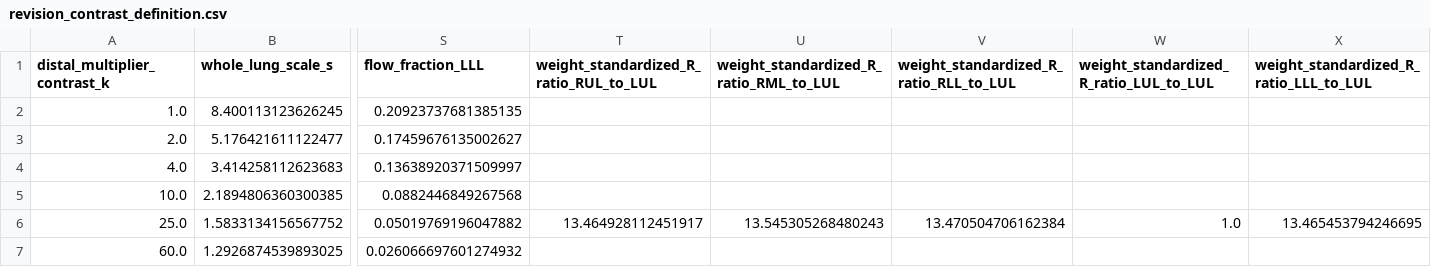
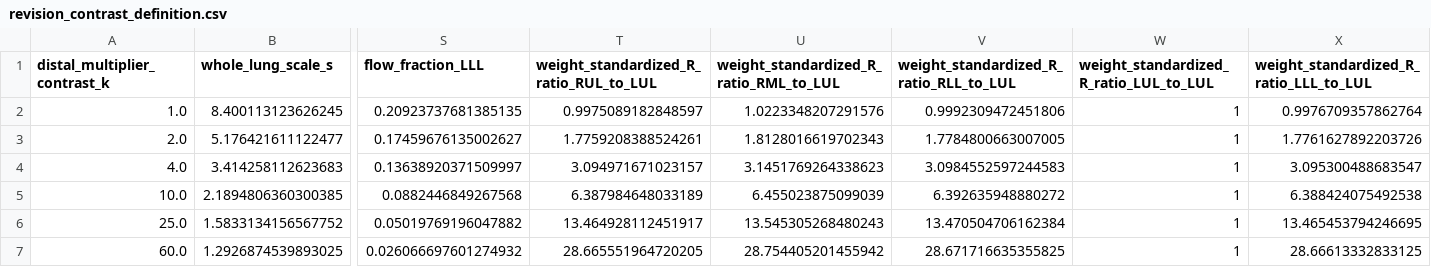
Before and after one commit to Sakihandser/pulmonary-oxygen-reduced-order, a CSV file: data/revision_contrast_definition.csv, drawn as a sheet; only a part is shown, gaps mark what is left out; the diff names each change by its address in the sheet, - before the commit and + after, or states it on an @@ line.

Commit message:
Publish complete contrast-ratio table

```diff
--- a/data/revision_contrast_definition.csv
+++ b/data/revision_contrast_definition.csv
-T2: (empty)
+T2: 0.9975089182848597
-U2: (empty)
+U2: 1.0223348207291576
-V2: (empty)
+V2: 0.9992309472451806
-W2:W5: (empty)
+W2:W5: 1
-X2: (empty)
+X2: 0.9976709357862764
-T3: (empty)
+T3: 1.7759208388524261
-U3: (empty)
+U3: 1.8128016619702343
-V3: (empty)
+V3: 1.7784800663007005
-X3: (empty)
+X3: 1.7761627892203726
-T4: (empty)
+T4: 3.094971671023157
-U4: (empty)
+U4: 3.1451769264338623
-V4: (empty)
+V4: 3.0984552597244583
-X4: (empty)
+X4: 3.095300488683547
-T5: (empty)
+T5: 6.387984648033189
-U5: (empty)
+U5: 6.455023875099039
-V5: (empty)
+V5: 6.392635948880272
-X5: (empty)
+X5: 6.388424075492538
-W6: 1.0
+W6: 1
-T7: (empty)
+T7: 28.665551964720205
-U7: (empty)
+U7: 28.754405201455942
-V7: (empty)
+V7: 28.671716635355825
-W7: (empty)
+W7: 1
-X7: (empty)
+X7: 28.66613332833125
```
